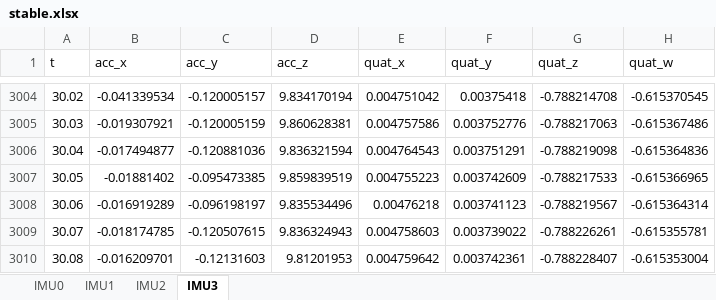
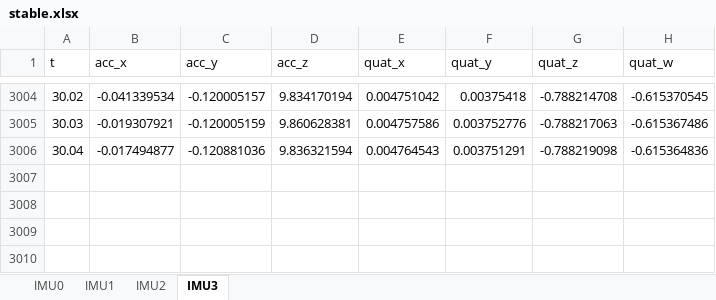
Before and after one commit to fjnn/PositionEstimateOffline, an Excel workbook: data/stable.xlsx, sheet IMU3, drawn as a sheet; only a part is shown, gaps mark what is left out; values as stored, in another font and other column widths than the file's, no borders; the diff names each change by its address in the sheet, - before the commit and + after, or states it on an @@ line.

```diff
--- a/data/stable.xlsx (sheet IMU3)
+++ b/data/stable.xlsx (sheet IMU3)
-row 3007: 30.05 | -0.01881402 | -0.095473385 | 9.859839519 | 0.004755223 | 0.003742609 | -0.788217533 | -0.615366965
-row 3008: 30.06 | -0.016919289 | -0.096198197 | 9.835534496 | 0.00476218 | 0.003741123 | -0.788219567 | -0.615364314
-row 3009: 30.07 | -0.018174785 | -0.120507615 | 9.836324943 | 0.004758603 | 0.003739022 | -0.788226261 | -0.615355781
-row 3010: 30.08 | -0.016209701 | -0.12131603 | 9.81201953 | 0.004759642 | 0.003742361 | -0.788228407 | -0.615353004
```
Also changed, not shown: sheet IMU1, sheet IMU2, data/fable.xlsx, 7 other files.
